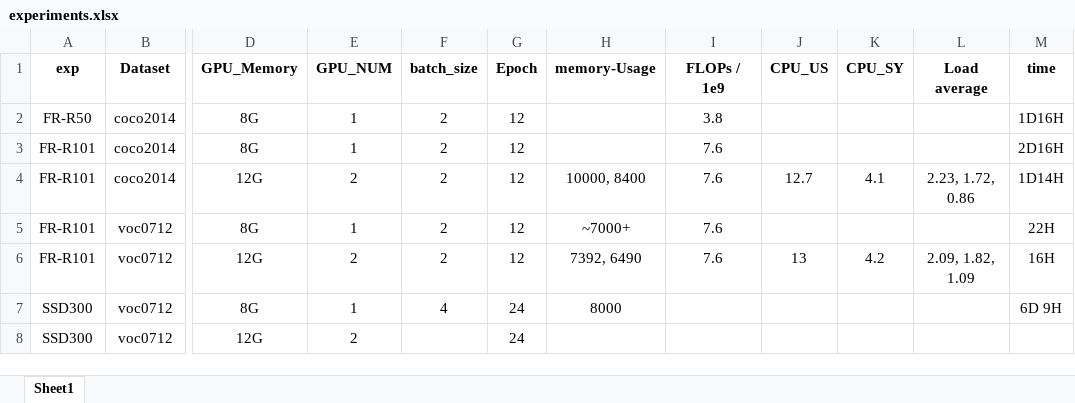
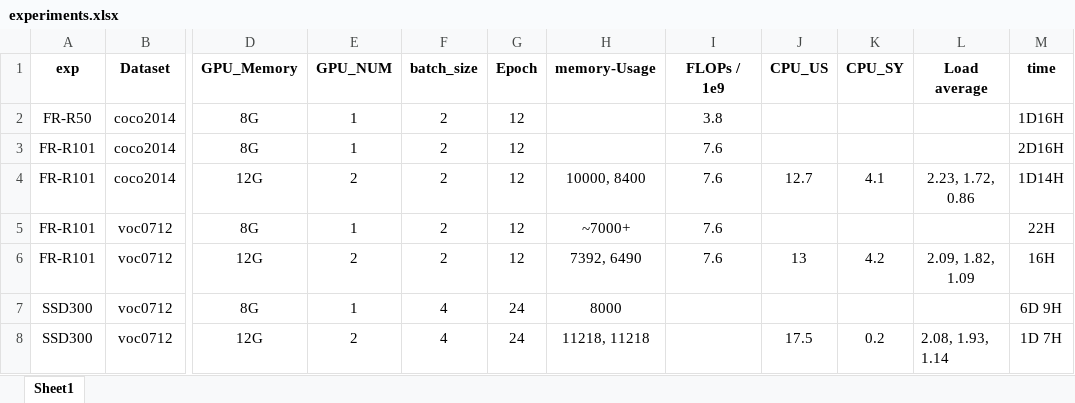
Before and after one commit to MciaR/aaod, an Excel workbook: records/experiments.xlsx, sheet Sheet1, drawn as a sheet; only a part is shown, gaps mark what is left out; values as stored, in another font and other column widths than the file's, no borders; the diff names each change by its address in the sheet, - before the commit and + after, or states it on an @@ line.

```diff
--- a/records/experiments.xlsx (sheet Sheet1)
+++ b/records/experiments.xlsx (sheet Sheet1)
-F8 (batch_size): (empty)
+F8 (batch_size): 4
-H8 (memory-Usage): (empty)
+H8 (memory-Usage): 11218, 11218
-J8 (CPU_US): (empty)
+J8 (CPU_US): 17.5
-K8 (CPU_SY): (empty)
+K8 (CPU_SY): 0.2
-L8 (Load average): (empty)
+L8 (Load average): 2.08, 1.93, 1.14
-M8 (time): (empty)
+M8 (time): 1D 7H
```
Also changed, not shown: 7 other files.
